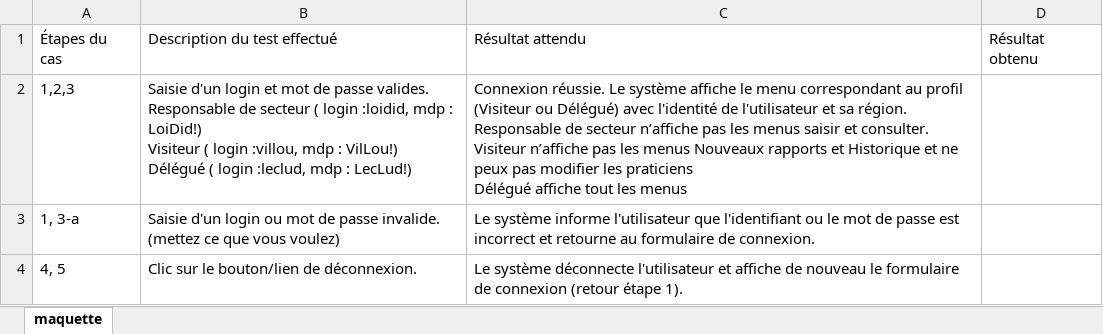
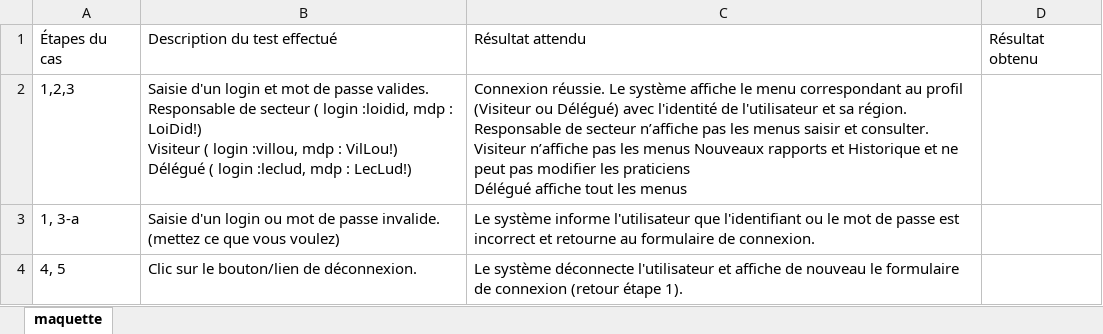
Before and after one commit to xeanoob/GSBcompterendu, an Excel workbook: TestsMaquettesFonctionnelles/Ambroise/maquette connexion.xlsx, sheet maquette, drawn as a sheet; values as stored, in another font and other column widths than the file's, no borders; the diff names each change by its address in the sheet, - before the commit and + after, or states it on an @@ line.

```diff
--- a/TestsMaquettesFonctionnelles/Ambroise/maquette connexion.xlsx (sheet maquette)
+++ b/TestsMaquettesFonctionnelles/Ambroise/maquette connexion.xlsx (sheet maquette)
-C2: …et ne peux pas modifier…
+C2: …et ne peut pas modifier…
```
Also changed, not shown: TestsMaquettesFonctionnelles/Ambroise/Historique/maquette consulter l'historique des rapports de visite de sa région.xlsx, 4 other files.
